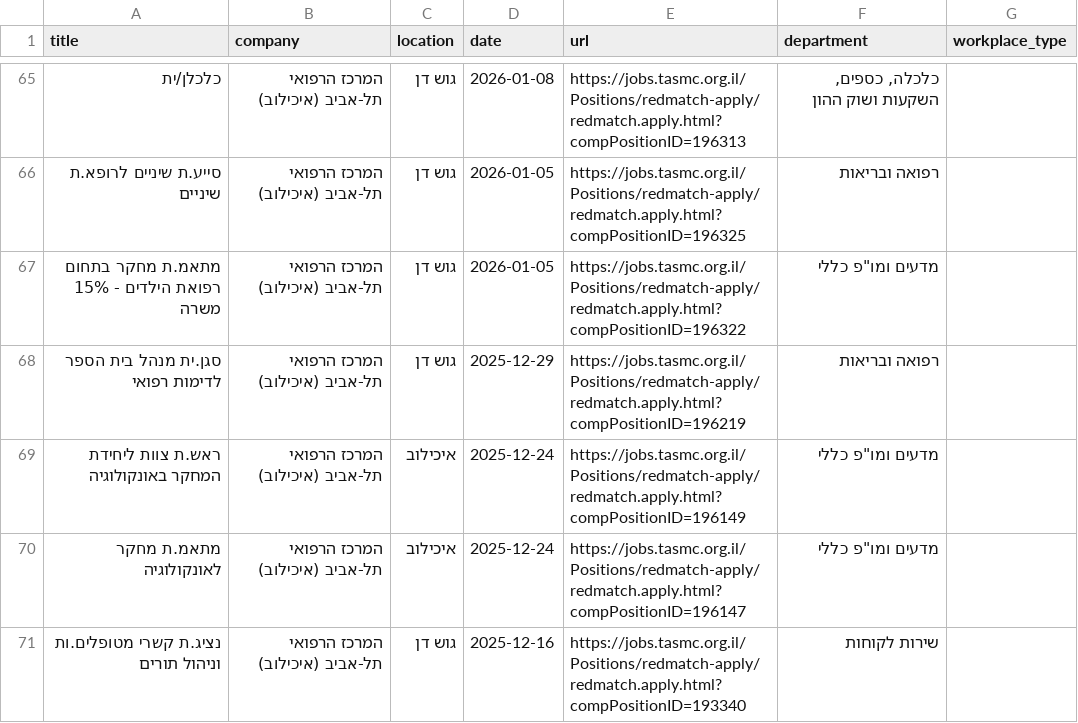
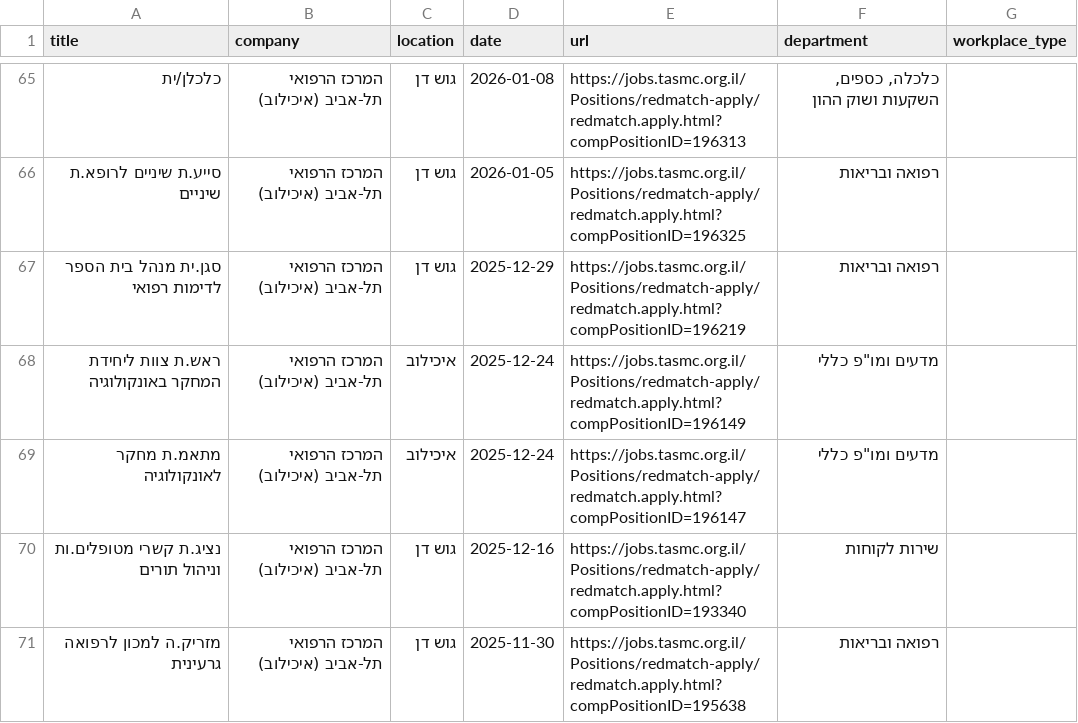
Before and after one commit to Genys30/jobfinder1, a CSV file: topmatch_jobs_2026-05-10.csv, drawn as a sheet; only a part is shown, gaps mark what is left out; the shorter side is filled out with more unchanged rows; the diff names each change by its address in the sheet, - before the commit and + after, or states it on an @@ line.

```diff
--- a/topmatch_jobs_2026-05-10.csv
+++ b/topmatch_jobs_2026-05-10.csv
-row 67: מתאמ.ת מחקר בתחום רפואת הילדים - 15% משרה | המרכז הרפואי תל-אביב (איכילוב) | גוש דן | 2026-01-05 | https://jobs.tasmc.org.il/Positions/redmatch-apply/redmatch.apply.html?compPositionID=196322 | מדעים ומו"פ כללי
```
Also changed, not shown: comeet_jobs_2026-05-10.csv, greenhouse_jobs_2026-05-10.csv, 8 other files.
